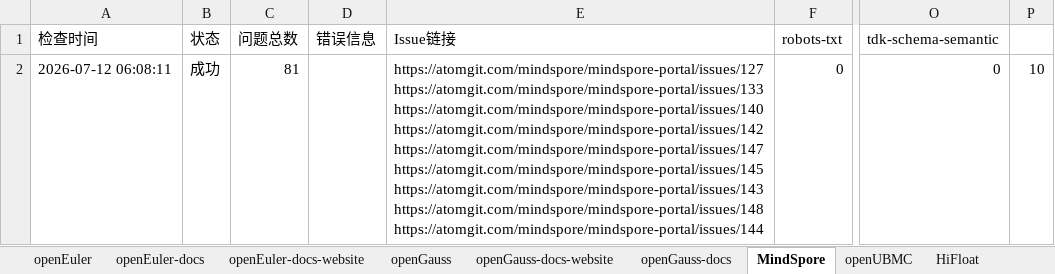
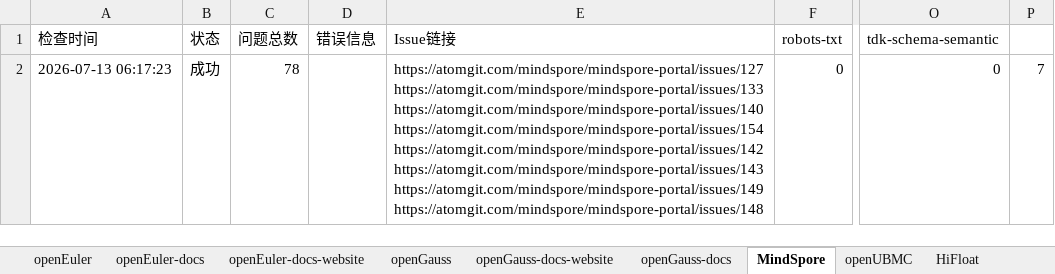
Before and after one commit to zjwmiao/daily-check, an Excel workbook: daily-check-history.xlsx, sheet MindSpore, drawn as a sheet; only a part is shown, gaps mark what is left out; values as stored, in another font and other column widths than the file's, no borders; ↵ is a line break in a cell; the diff names each change by its address in the sheet, - before the commit and + after, or states it on an @@ line.

```diff
--- a/daily-check-history.xlsx (sheet MindSpore)
+++ b/daily-check-history.xlsx (sheet MindSpore)
-A2 (检查时间): 2026-07-12 06:08:11
+A2 (检查时间): 2026-07-13 06:17:23
-C2 (问题总数): 81
+C2 (问题总数): 78
-E2 (Issue链接): …https://atomgit.com/mindspore/mindspore-portal/issues/133 ↵ https://atomgit.com/mindspore/mindspore-portal/issues/140 ↵ https://atomgit.com/mindspore/mindspore-portal/issues/142 ↵ https://atomgit.com/mindspore/mindspore-portal/issues/147 ↵ https://atomgit.com/mindspore/mindspore-portal/issues/145 ↵ https://atomgit.com/mindspore/mindspore-portal/issues/143 ↵ https://atomgit.com/mindspore/mindspore-portal/issues/148 ↵ https://atomgit.com/mindspore/mindspore-portal/issues/144
+E2 (Issue链接): …https://atomgit.com/mindspore/mindspore-portal/issues/133 ↵ https://atomgit.com/mindspore/mindspore-portal/issues/140 ↵ https://atomgit.com/mindspore/mindspore-portal/issues/154 ↵ https://atomgit.com/mindspore/mindspore-portal/issues/142 ↵ https://atomgit.com/mindspore/mindspore-portal/issues/143 ↵ https://atomgit.com/mindspore/mindspore-portal/issues/149 ↵ https://atomgit.com/mindspore/mindspore-portal/issues/148
-P2: 10
+P2: 7
```
Also changed, not shown: sheet openGauss, sheet HiFloat, sheet openEuler, sheet openUBMC, sheet openEuler-docs, sheet openGauss-docs, 2 more sheets.
